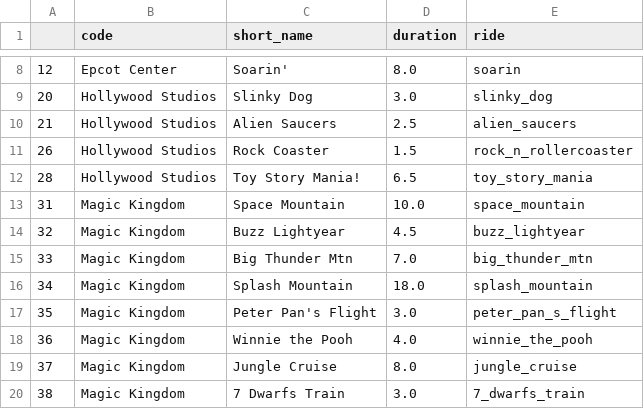
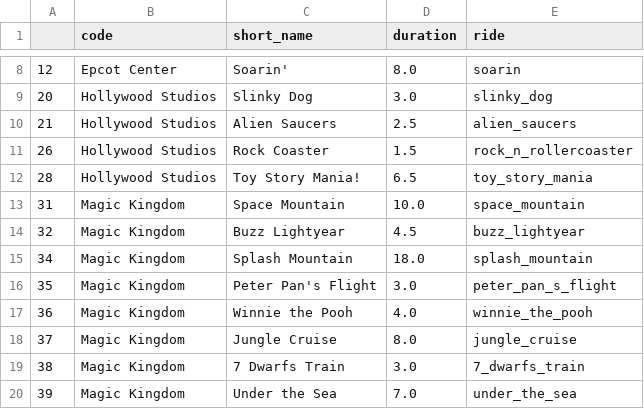
Before and after one commit to MelHaley/Park-Hacker, a CSV file: data/parks_df.csv, drawn as a sheet; only a part is shown, gaps mark what is left out; the shorter side is filled out with more unchanged rows; the diff names each change by its address in the sheet, - before the commit and + after, or states it on an @@ line.

Commit message:
updated look-up tables

```diff
--- a/data/parks_df.csv
+++ b/data/parks_df.csv
-row 15: 33 | Magic Kingdom | Big Thunder Mtn | 7.0 | big_thunder_mtn
```
Also changed, not shown: 3 other files.
